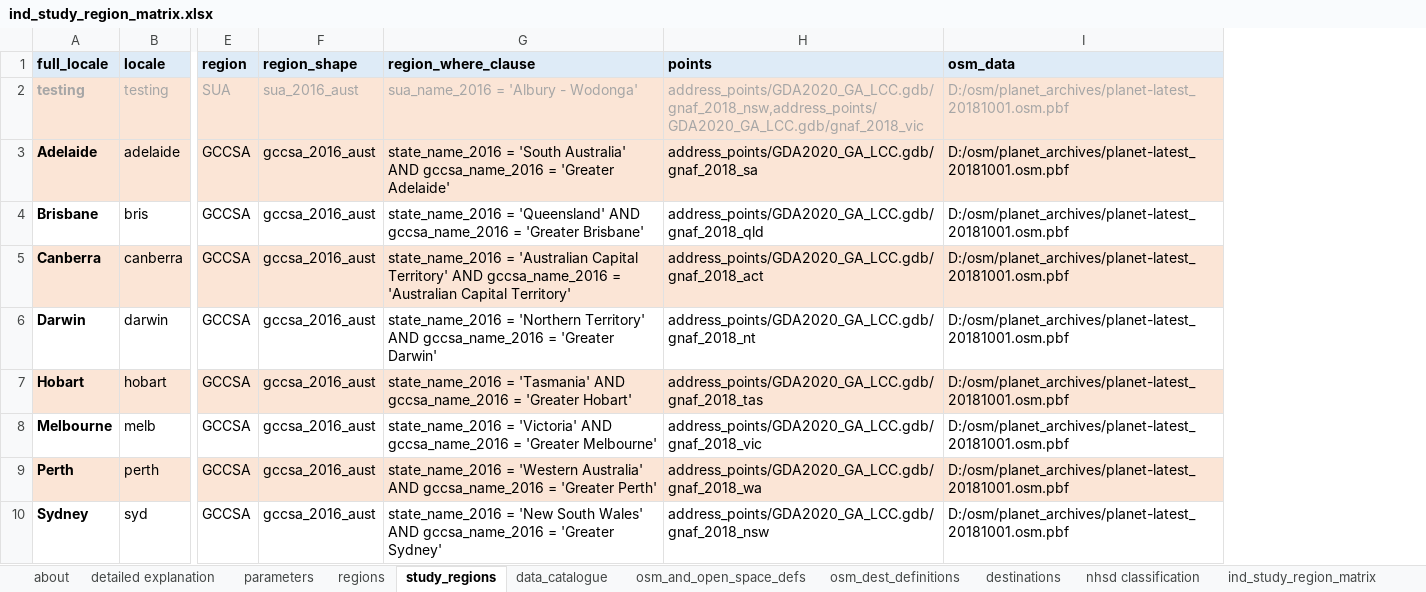
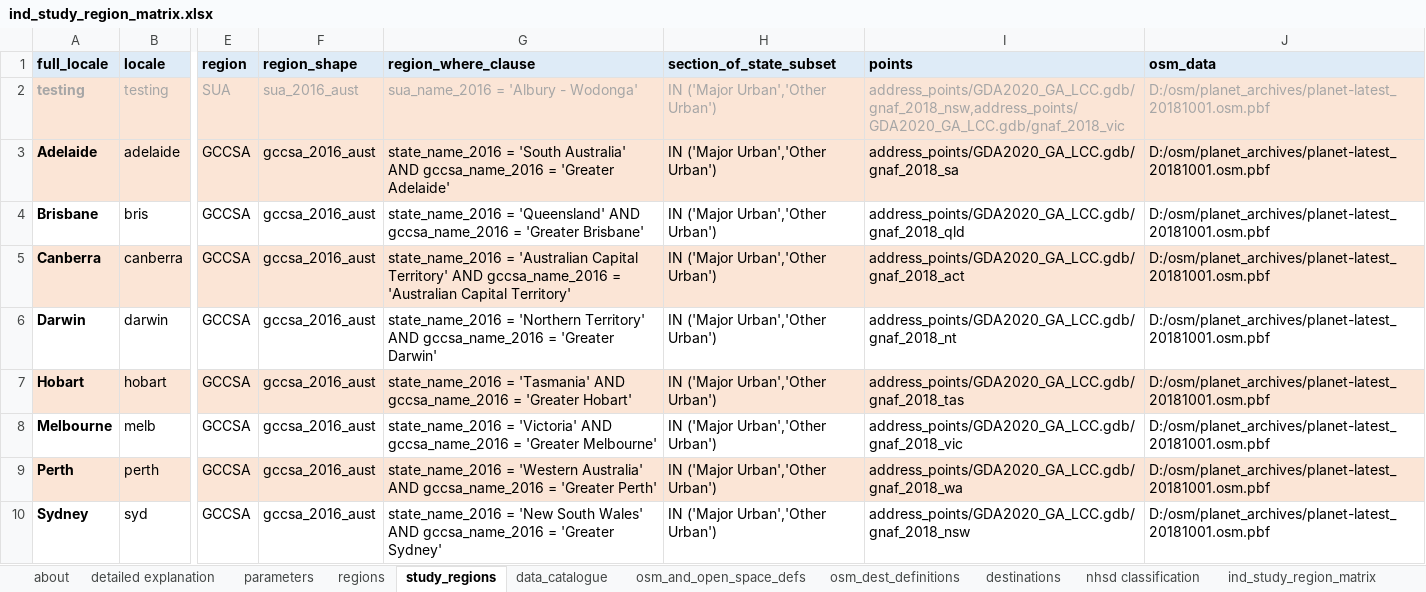
Before and after one commit to healthy-liveable-cities/australian-national-liveability-study, an Excel workbook: ind_study_region_matrix.xlsx, sheet study_regions, drawn as a sheet; only a part is shown, gaps mark what is left out; values as stored, in another font and other column widths than the file's, no borders; the diff names each change by its address in the sheet, - before the commit and + after, or states it on an @@ line.

Commit message:
amended study region set up to ensure mesh blocks are retained if dwellings are preset (not if they are absent!!)

```diff
--- a/ind_study_region_matrix.xlsx (sheet study_regions)
+++ b/ind_study_region_matrix.xlsx (sheet study_regions)
+column H (section_of_state_subset), rows 2-10: all IN ('Major Urban','Other Urban')
```
Also changed, not shown: formulas that keep their value, 1 other file.
